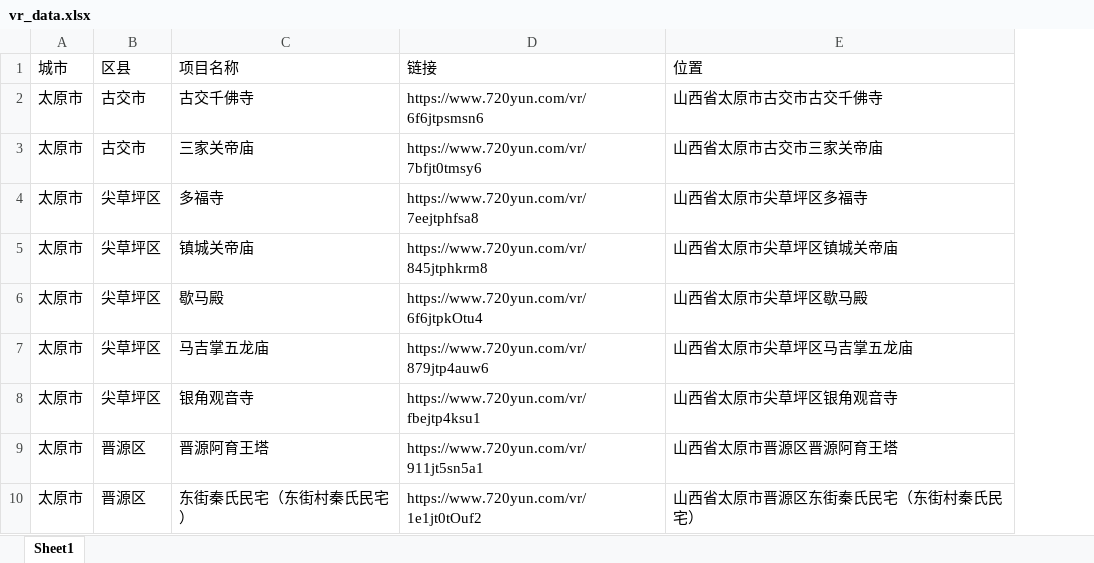
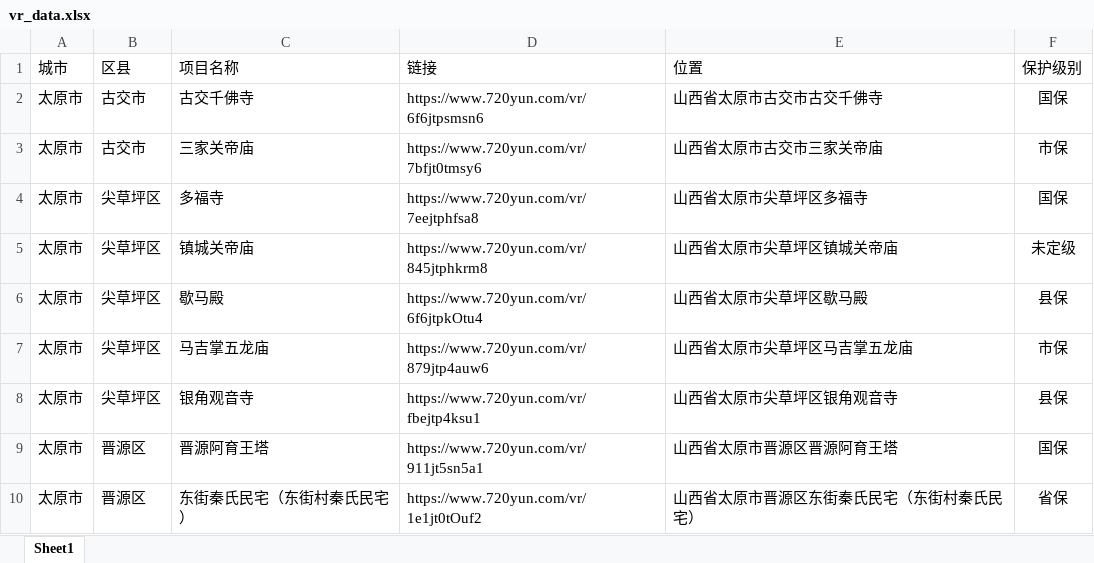
Before and after one commit to LhcKindred/vr_map, an Excel workbook: vr_data.xlsx, sheet Sheet1, drawn as a sheet; only a part is shown; values as stored, in another font and other column widths than the file's, no borders; the diff names each change by its address in the sheet, - before the commit and + after, or states it on an @@ line.

```diff
--- a/vr_data.xlsx (sheet Sheet1)
+++ b/vr_data.xlsx (sheet Sheet1)
+column F (保护级别), rows 2-10: 国保 | 市保 | 国保 | 未定级 | 县保 | 市保 | 县保 | 国保 | 省保
```
Also changed, not shown: 8 other files.
